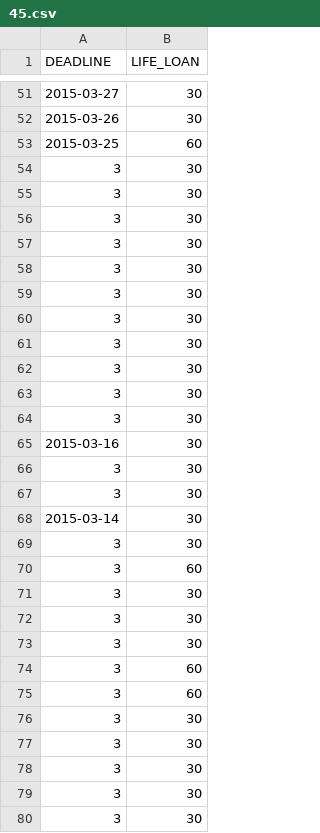
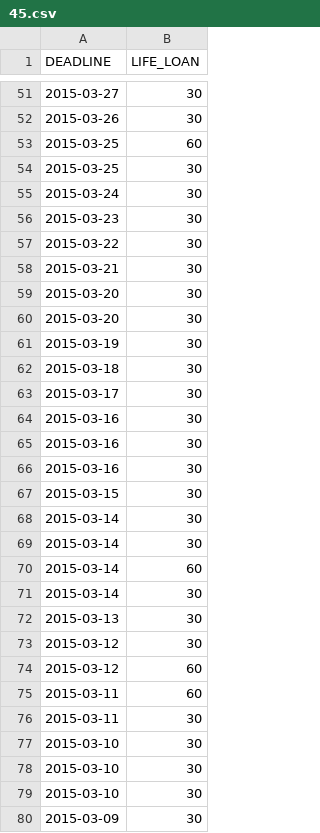
Before and after one commit to Codelegant92/RiskEvaluation, a CSV file: clean data/trainingData/45.csv, drawn as a sheet; only a part is shown, gaps mark what is left out; the diff covers the shown part only.

```diff
--- a/clean data/trainingData/45.csv
+++ b/clean data/trainingData/45.csv
@@ -53,28 +53,28 @@ DEADLINE,LIFE_LOAN
 2015-03-25,60
-3,30
-3,30
-3,30
-3,30
-3,30
-3,30
-3,30
-3,30
-3,30
-3,30
-3,30
+2015-03-25,30
+2015-03-24,30
+2015-03-23,30
+2015-03-22,30
+2015-03-21,30
+2015-03-20,30
+2015-03-20,30
+2015-03-19,30
+2015-03-18,30
+2015-03-17,30
 2015-03-16,30
-3,30
-3,30
+2015-03-16,30
+2015-03-16,30
+2015-03-15,30
 2015-03-14,30
-3,30
-3,60
-3,30
-3,30
-3,30
-3,60
-3,60
-3,30
-3,30
-3,30
-3,30
-3,30
+2015-03-14,30
+2015-03-14,60
+2015-03-14,30
+2015-03-13,30
+2015-03-12,30
+2015-03-12,60
+2015-03-11,60
+2015-03-11,30
+2015-03-10,30
+2015-03-10,30
+2015-03-10,30
+2015-03-09,30
```
Also changed, not shown: 2 added rows, 2 removed rows and 106 edited cells elsewhere in this file, 5 other files.
